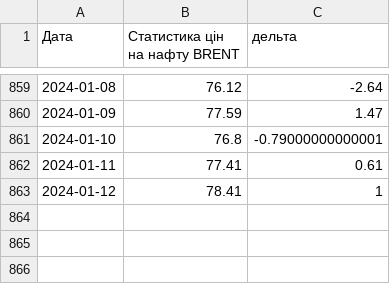
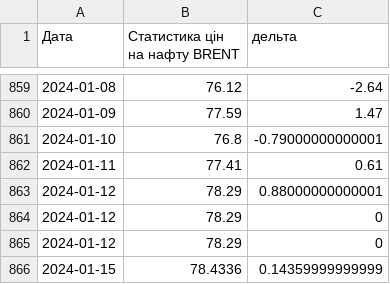
Before and after one commit to uadata/uadata, a CSV file: ciny-na-naftu.csv, drawn as a sheet; only a part is shown, gaps mark what is left out.

```diff
--- a/ciny-na-naftu.csv
+++ b/ciny-na-naftu.csv
@@ -862,2 +862,5 @@
 2024-01-11,77.41,0.61
-2024-01-12,78.41,1
+2024-01-12,78.29,0.88000000000001
+2024-01-12,78.29,0
+2024-01-12,78.29,0
+2024-01-15,78.4336,0.14359999999999
```
Also changed, not shown: kurs-hryvni/fubl-to-hryvna.csv, vtraty-rf.csv, 13 other files.
